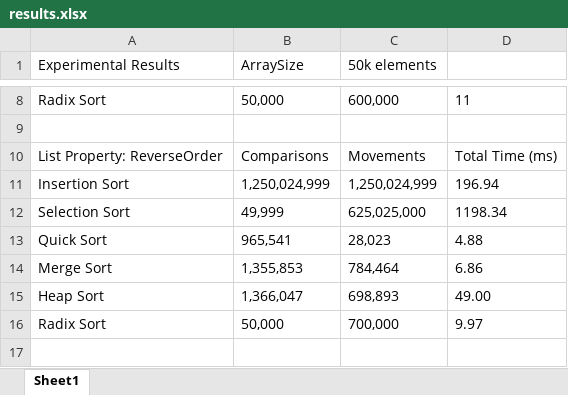
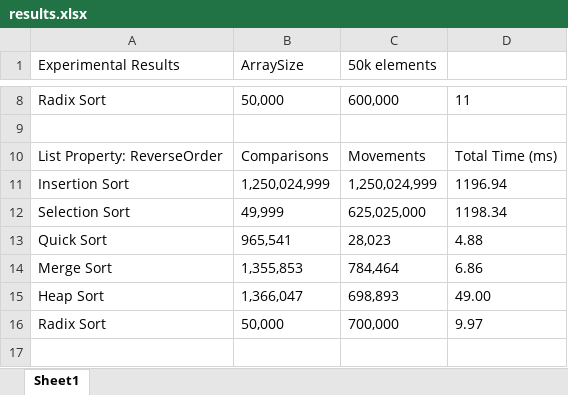
Before and after one commit to asubichev/Sorting-Algorithms, an Excel workbook: results.xlsx, sheet Sheet1, drawn as a sheet; only a part is shown, gaps mark what is left out; values as stored, in another font and other column widths than the file's, no borders; the diff names each change by its address in the sheet, - before the commit and + after, or states it on an @@ line.

```diff
--- a/results.xlsx (sheet Sheet1)
+++ b/results.xlsx (sheet Sheet1)
-D11: 196.94
+D11: 1196.94
```
Also changed, not shown: 1 other file.
